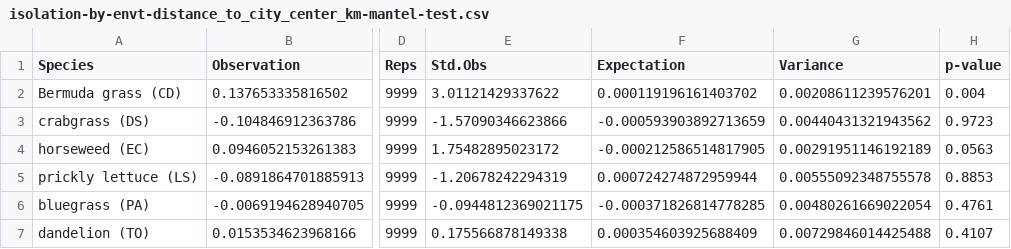
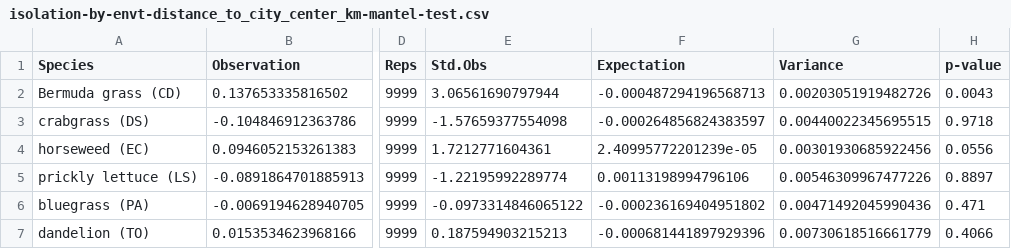
Before and after one commit to avahoffman/urban-weed-genomics, a CSV file: output/IBE/isolation-by-envt-distance_to_city_center_km-mantel-test.csv, drawn as a sheet; only a part is shown, gaps mark what is left out; the diff names each change by its address in the sheet, - before the commit and + after, or states it on an @@ line.

```diff
--- a/output/IBE/isolation-by-envt-distance_to_city_center_km-mantel-test.csv
+++ b/output/IBE/isolation-by-envt-distance_to_city_center_km-mantel-test.csv
-E2 (Std.Obs): 3.01121429337622
+E2 (Std.Obs): 3.06561690797944
-F2 (Expectation): 0.000119196161403702
+F2 (Expectation): -0.000487294196568713
-G2 (Variance): 0.00208611239576201
+G2 (Variance): 0.00203051919482726
-H2 (p-value): 0.004
+H2 (p-value): 0.0043
-E3 (Std.Obs): -1.57090346623866
+E3 (Std.Obs): -1.57659377554098
-F3 (Expectation): -0.000593903892713659
+F3 (Expectation): -0.000264856824383597
-G3 (Variance): 0.00440431321943562
+G3 (Variance): 0.00440022345695515
-H3 (p-value): 0.9723
+H3 (p-value): 0.9718
-E4 (Std.Obs): 1.75482895023172
+E4 (Std.Obs): 1.7212771604361
-F4 (Expectation): -0.000212586514817905
+F4 (Expectation): 2.40995772201239e-05
-G4 (Variance): 0.00291951146192189
+G4 (Variance): 0.00301930685922456
-H4 (p-value): 0.0563
+H4 (p-value): 0.0556
-E5 (Std.Obs): -1.20678242294319
+E5 (Std.Obs): -1.22195992289774
-F5 (Expectation): 0.000724274872959944
+F5 (Expectation): 0.00113198994796106
-G5 (Variance): 0.00555092348755578
+G5 (Variance): 0.00546309967477226
-H5 (p-value): 0.8853
+H5 (p-value): 0.8897
-E6 (Std.Obs): -0.0944812369021175
+E6 (Std.Obs): -0.0973314846065122
-F6 (Expectation): -0.000371826814778285
+F6 (Expectation): -0.000236169404951802
-G6 (Variance): 0.00480261669022054
+G6 (Variance): 0.00471492045990436
-H6 (p-value): 0.4761
+H6 (p-value): 0.471
-E7 (Std.Obs): 0.175566878149338
+E7 (Std.Obs): 0.187594903215213
-F7 (Expectation): 0.000354603925688409
+F7 (Expectation): -0.000681441897929396
-G7 (Variance): 0.00729846014425488
+G7 (Variance): 0.00730618516661779
-H7 (p-value): 0.4107
+H7 (p-value): 0.4066
```
Also changed, not shown: output/IBD/isolation-by-distance-mantel-test.csv, output/IBD/isolation-by-distance-within-city-mantel-test.csv, 22 other files.
